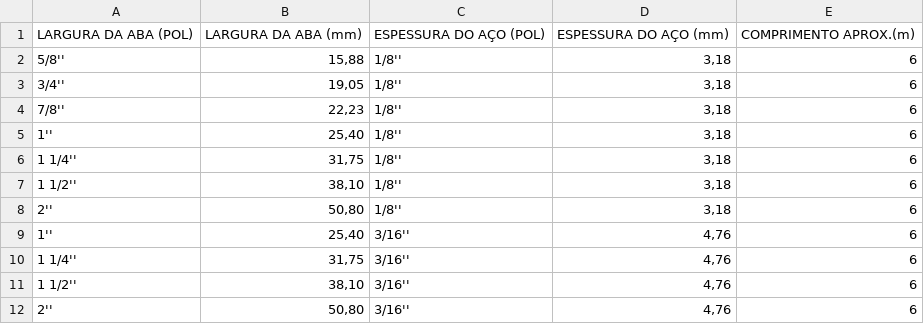
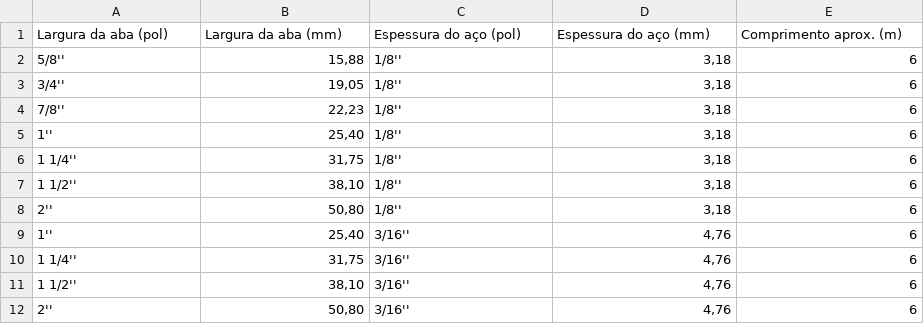
Before and after one commit to hideki-abe/grupoyamada, a CSV file: src/assets/csv/cantoneiras.csv, drawn as a sheet.

```diff
--- a/src/assets/csv/cantoneiras.csv
+++ b/src/assets/csv/cantoneiras.csv
@@ -1,2 +1,2 @@
-LARGURA DA ABA (POL),LARGURA DA ABA (mm),ESPESSURA DO AÇO (POL),ESPESSURA DO AÇO (mm), COMPRIMENTO APROX.(m)
+Largura da aba (pol),Largura da aba (mm),Espessura do aço (pol),Espessura do aço (mm),Comprimento aprox. (m)
 5/8'',"15,88",1/8'',"3,18", 6
```
Also changed, not shown: src/assets/csv/barra_chata.csv, src/assets/csv/tubosindustriais.csv.
